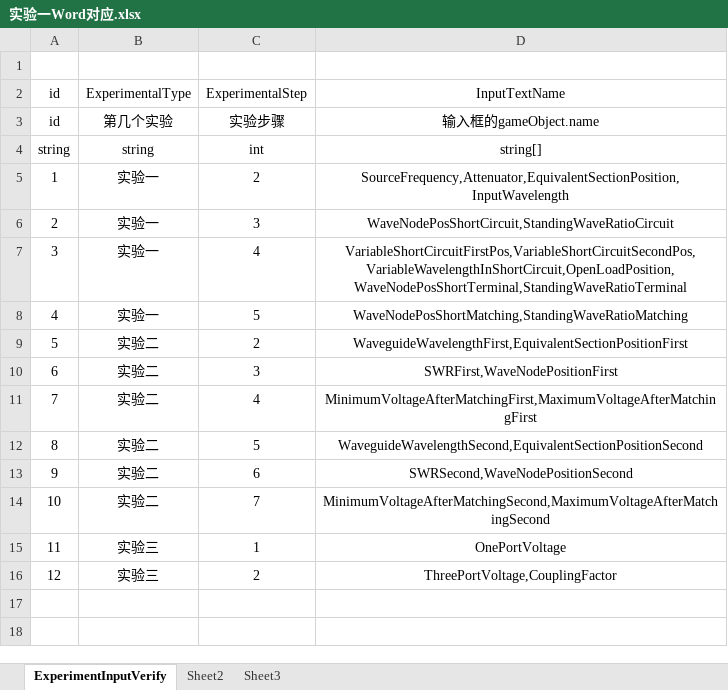
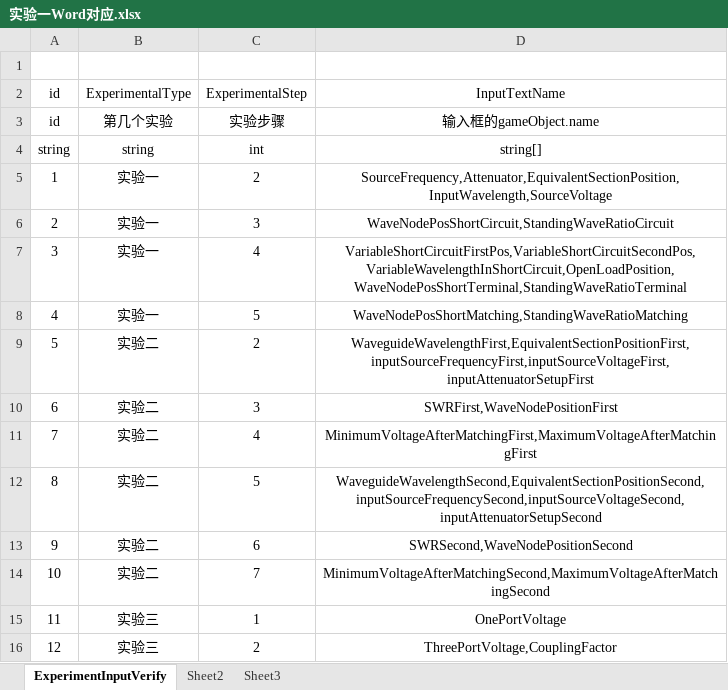
Before and after one commit to dlkj01/LabSimulation-URP, an Excel workbook: DLKJ/DOC/Excel/实验一Word对应.xlsx, sheet ExperimentInputVerify, drawn as a sheet; values as stored, in another font and other column widths than the file's, no borders; the diff names each change by its address in the sheet, - before the commit and + after, or states it on an @@ line.

```diff
--- a/DLKJ/DOC/Excel/实验一Word对应.xlsx (sheet ExperimentInputVerify)
+++ b/DLKJ/DOC/Excel/实验一Word对应.xlsx (sheet ExperimentInputVerify)
-D5 (InputTextName): SourceFrequency,Attenuator,EquivalentSectionPosition,InputWavelength
+D5 (InputTextName): SourceFrequency,Attenuator,EquivalentSectionPosition,InputWavelength,SourceVoltage
-D9 (InputTextName): WaveguideWavelengthFirst,EquivalentSectionPositionFirst
+D9 (InputTextName): WaveguideWavelengthFirst,EquivalentSectionPositionFirst,inputSourceFrequencyFirst,inputSourceVoltageFirst,inputAttenuatorSetupFirst
-D12 (InputTextName): WaveguideWavelengthSecond,EquivalentSectionPositionSecond
+D12 (InputTextName): WaveguideWavelengthSecond,EquivalentSectionPositionSecond,inputSourceFrequencySecond,inputSourceVoltageSecond,inputAttenuatorSetupSecond
```
Also changed, not shown: 17 other files.
